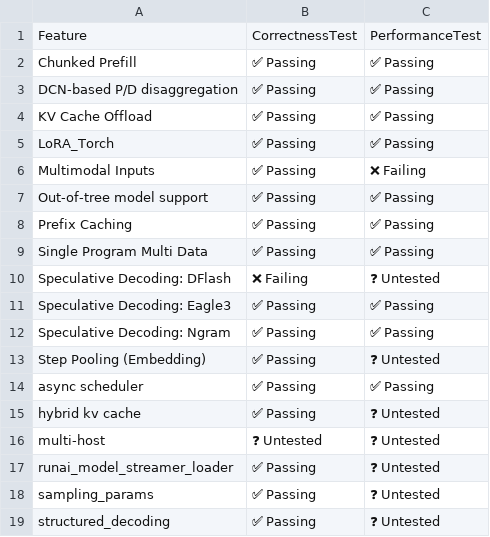
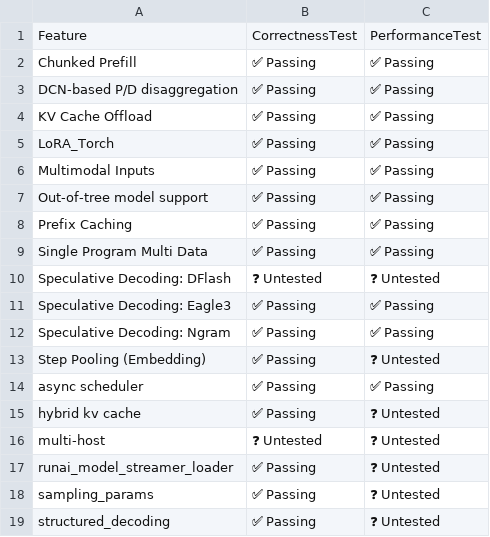
Before and after one commit to vllm-project/tpu-inference, a CSV file: support_matrices/nightly/v6e/vllm/feature_support_matrix.csv, drawn as a sheet.

Commit message:
[skip ci] Update nightly support matrices for vllm (v6e/v7x)
Signed-off-by: Buildkite Bot <buildkite-bot@users.noreply.github.com>

```diff
--- a/support_matrices/nightly/v6e/vllm/feature_support_matrix.csv
+++ b/support_matrices/nightly/v6e/vllm/feature_support_matrix.csv
@@ -5,3 +5,3 @@ Feature,CorrectnessTest,PerformanceTest
 "LoRA_Torch",✅ Passing,✅ Passing
-"Multimodal Inputs",✅ Passing,❌ Failing
+"Multimodal Inputs",✅ Passing,✅ Passing
 "Out-of-tree model support",✅ Passing,✅ Passing
@@ -9,3 +9,3 @@ Feature,CorrectnessTest,PerformanceTest
 "Single Program Multi Data",✅ Passing,✅ Passing
-"Speculative Decoding: DFlash",❌ Failing,❓ Untested
+"Speculative Decoding: DFlash",❓ Untested,❓ Untested
 "Speculative Decoding: Eagle3",✅ Passing,✅ Passing
```
Also changed, not shown: support_matrices/nightly/v6e/vllm/model_support_matrix.csv, support_matrices/nightly/v7x/vllm/feature_support_matrix.csv, 1 other file.
